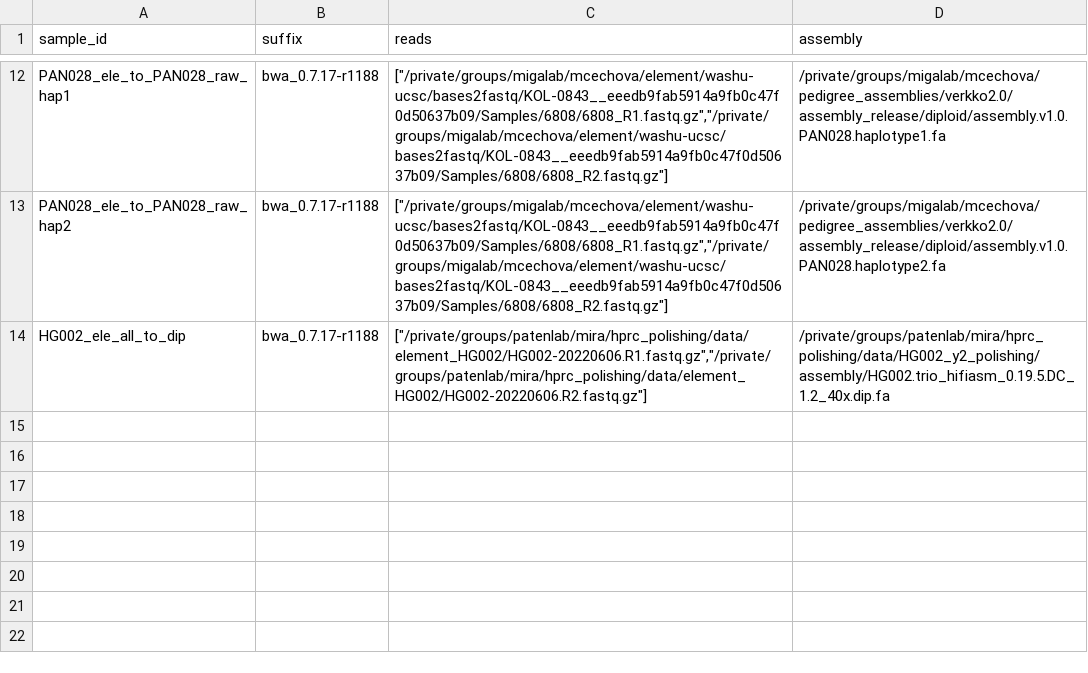
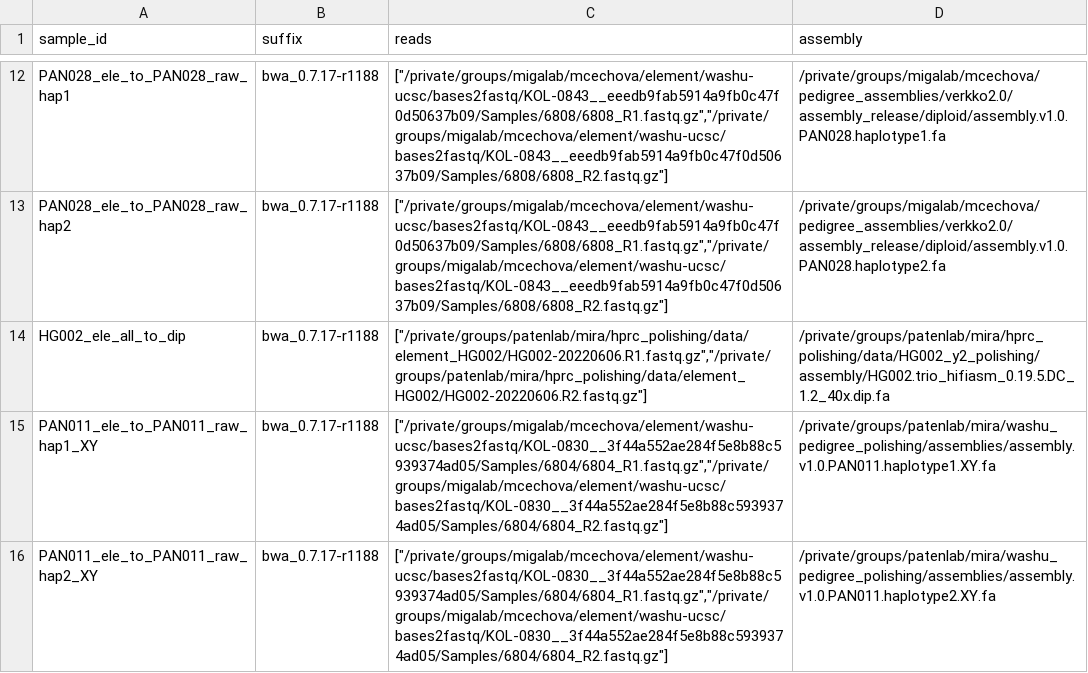
Before and after one commit to miramastoras/phoenix_batch_submissions, a CSV file: workflows/bwa/bwa.csv, drawn as a sheet; only a part is shown, gaps mark what is left out.

```diff
--- a/workflows/bwa/bwa.csv
+++ b/workflows/bwa/bwa.csv
@@ -14 +14,3 @@ PAN028_ele_to_PAN028_raw_hap2,bwa_0.7.17-r1188,"[""/private/groups/migalab/mcech
 HG002_ele_all_to_dip,bwa_0.7.17-r1188,"[""/private/groups/patenlab/mira/hprc_polishing/data/element_HG002/HG002-20220606.R1.fastq.gz"",""/private/groups/patenlab/mira/hprc_polishing/data/element_HG002/HG002-20220606.R2.fastq.gz""]",/private/groups/patenlab/mira/hprc_polishing/data/HG002_y2_polishing/assembly/HG002.trio_hifiasm_0.19.5.DC_1.2_40x.dip.fa
+PAN011_ele_to_PAN011_raw_hap1_XY,bwa_0.7.17-r1188,"[""/private/groups/migalab/mcechova/element/washu-ucsc/bases2fastq/KOL-0830__3f44a552ae284f5e8b88c5939374ad05/Samples/6804/6804_R1.fastq.gz"",""/private/groups/migalab/mcechova/element/washu-ucsc/bases2fastq/KOL-0830__3f44a552ae284f5e8b88c5939374ad05/Samples/6804/6804_R2.fastq.gz""]",/private/groups/patenlab/mira/washu_pedigree_polishing/assemblies/assembly.v1.0.PAN011.haplotype1.XY.fa
+PAN011_ele_to_PAN011_raw_hap2_XY,bwa_0.7.17-r1188,"[""/private/groups/migalab/mcechova/element/washu-ucsc/bases2fastq/KOL-0830__3f44a552ae284f5e8b88c5939374ad05/Samples/6804/6804_R1.fastq.gz"",""/private/groups/migalab/mcechova/element/washu-ucsc/bases2fastq/KOL-0830__3f44a552ae284f5e8b88c5939374ad05/Samples/6804/6804_R2.fastq.gz""]",/private/groups/patenlab/mira/washu_pedigree_polishing/assemblies/assembly.v1.0.PAN011.haplotype2.XY.fa
```
Also changed, not shown: 3 other files.
